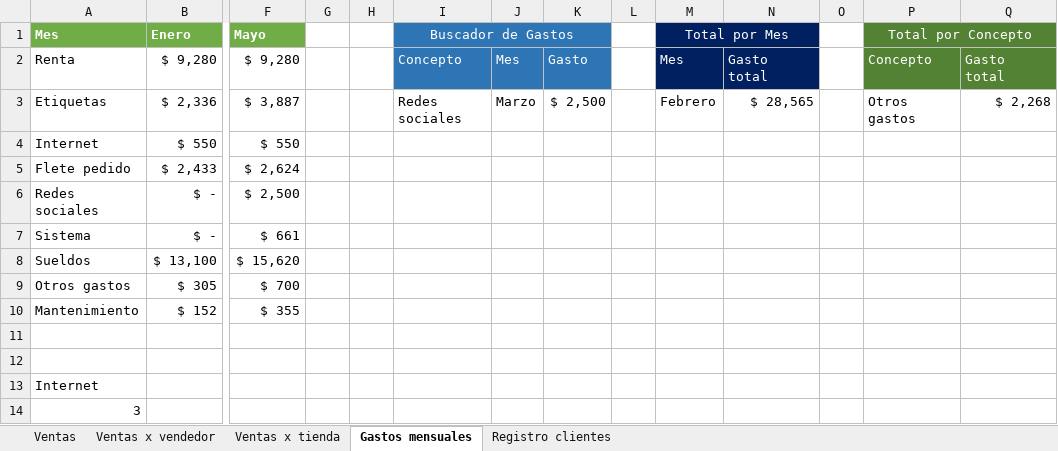
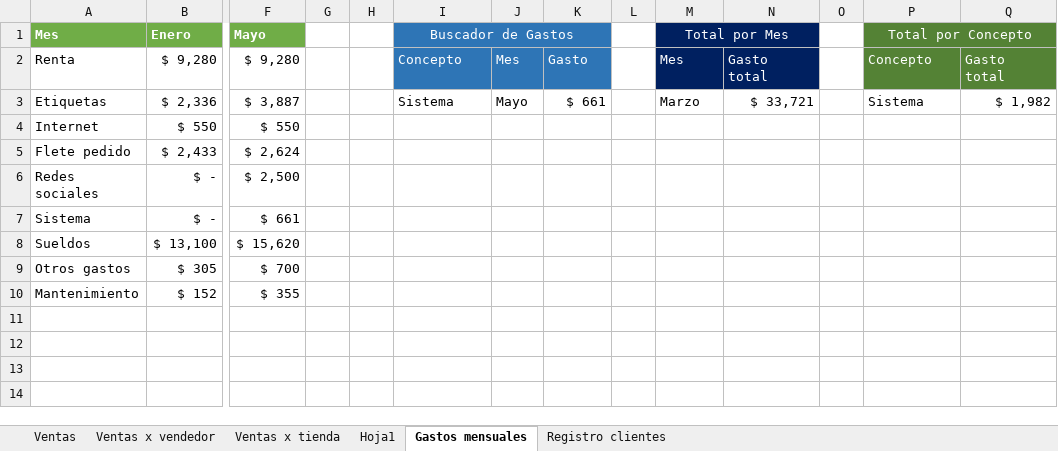
Before and after one commit to jbernalg/Excel_Projects, an Excel workbook: ventas_original.xlsx, sheet Gastos mensuales, drawn as a sheet; only a part is shown, gaps mark what is left out; values as stored, in another font and other column widths than the file's, no borders; charts and pictures and conditional formats not drawn; rows hold the shown columns only; the diff names each change by its address in the sheet, - before the commit and + after, or states it on an @@ line.

```diff
--- a/ventas_original.xlsx (sheet Gastos mensuales)
+++ b/ventas_original.xlsx (sheet Gastos mensuales)
+sheet tab: Hoja1
-I3 (Buscador de Gastos): Redes sociales
+I3 (Buscador de Gastos): Sistema
-J3: Marzo
+J3: Mayo
-K3: $ 2,500
+K3: $ 661
-M3 (Total por Mes): Febrero
+M3 (Total por Mes): Marzo
-N3: $ 28,565
+N3: $ 33,721
-P3 (Total por Concepto): Otros gastos
+P3 (Total por Concepto): Sistema
-Q3: $ 2,268
+Q3: $ 1,982
-row 11: (empty)
-row 12: (empty)
-row 13: Internet
-row 14: 3
```
Also changed, not shown: charts or pictures.
